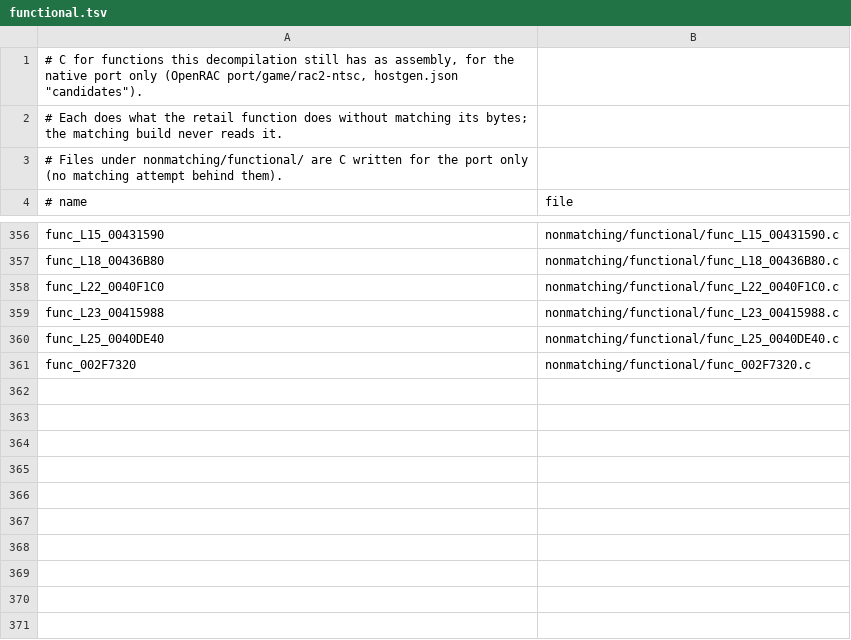
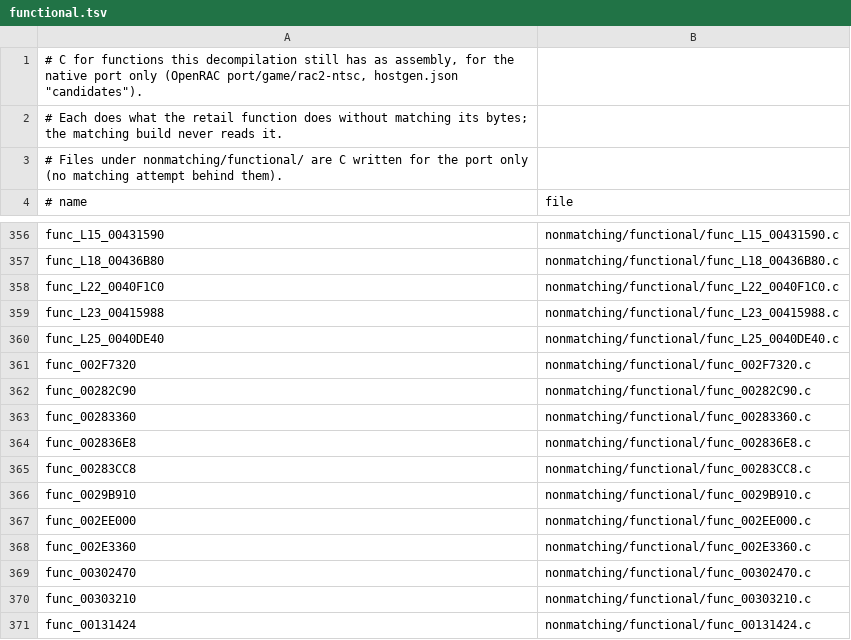
Before and after one commit to OpenRAC/rac2-decomp, a TSV file: nonmatching/functional.tsv, drawn as a sheet; only a part is shown, gaps mark what is left out.

Commit message:
feat(functional): backfill ten boot helpers and HUD routines
VU0 vector helpers written as plain floats (func_00282C90, func_00283360,
func_002836E8), the float split func_00283CC8, newlib's sqrt wrapper
func_00131424, the mission list fill func_0029B910, the orientation update
func_002EE000, the nibble clear func_002E3360, SpawnBoltByValue
func_00302470 and the deformable-grid rebuild func_00303210. Each is SAME
on the gate's captured calls; the blocks no call ran were read against
retail.

```diff
--- a/nonmatching/functional.tsv
+++ b/nonmatching/functional.tsv
@@ -361 +361,11 @@ func_L25_0040DE40	nonmatching/functional/func_L25_0040DE40.c
 func_002F7320	nonmatching/functional/func_002F7320.c
+func_00282C90	nonmatching/functional/func_00282C90.c
+func_00283360	nonmatching/functional/func_00283360.c
+func_002836E8	nonmatching/functional/func_002836E8.c
+func_00283CC8	nonmatching/functional/func_00283CC8.c
+func_0029B910	nonmatching/functional/func_0029B910.c
+func_002EE000	nonmatching/functional/func_002EE000.c
+func_002E3360	nonmatching/functional/func_002E3360.c
+func_00302470	nonmatching/functional/func_00302470.c
+func_00303210	nonmatching/functional/func_00303210.c
+func_00131424	nonmatching/functional/func_00131424.c
```
Also changed, not shown: 10 other files.
